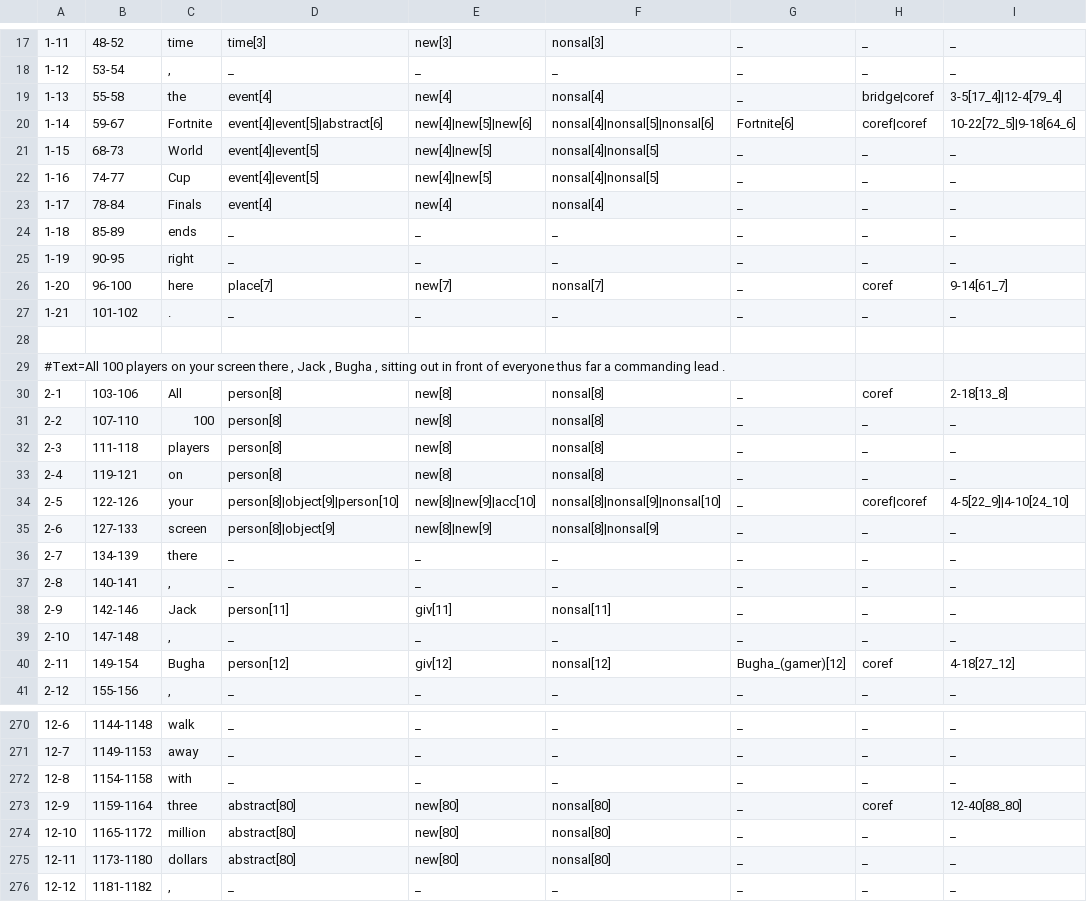
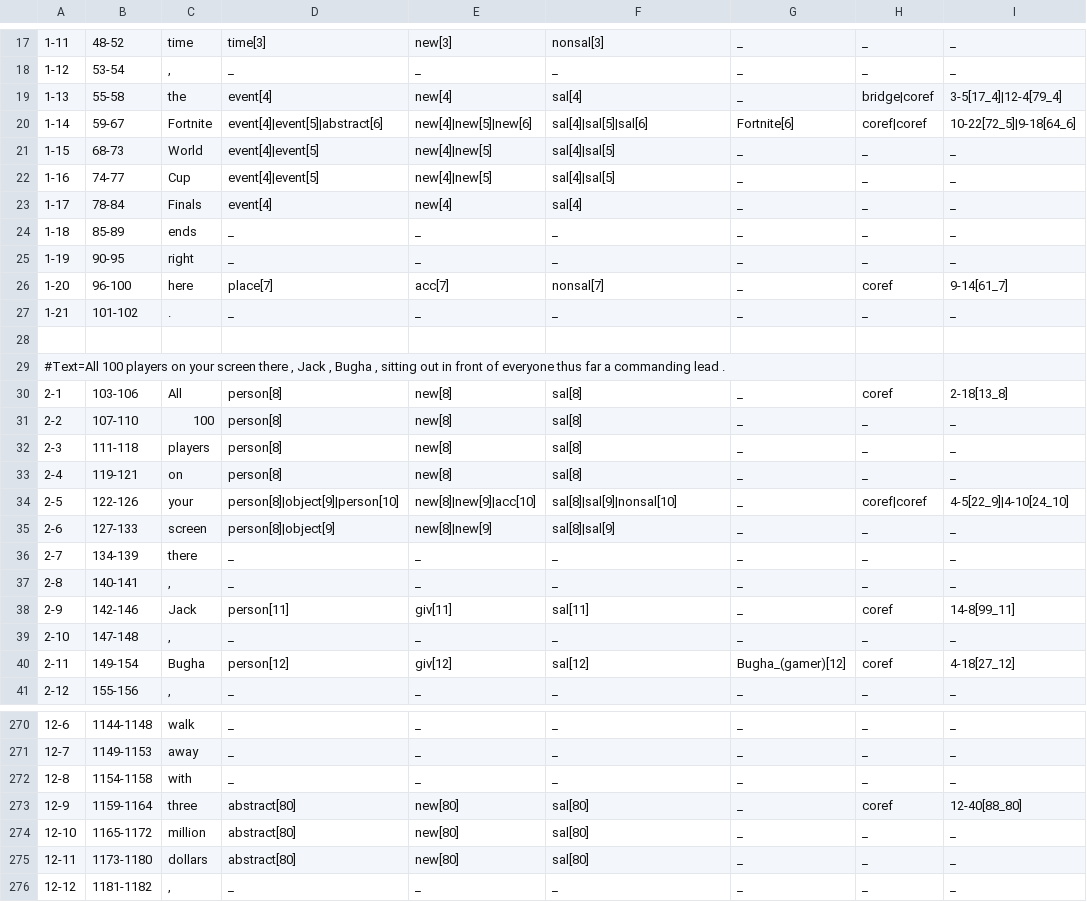
Before and after one commit to gucorpling/gentle, a TSV file: _build/src/tsv/GENTLE_esports_fortnite.tsv, drawn as a sheet; only a part is shown, gaps mark what is left out; the diff covers the shown part only.

```diff
--- a/_build/src/tsv/GENTLE_esports_fortnite.tsv
+++ b/_build/src/tsv/GENTLE_esports_fortnite.tsv
@@ -18,10 +18,10 @@
 1-12	53-54	,	_	_	_	_	_	_	
-1-13	55-58	the	event[4]	new[4]	nonsal[4]	_	bridge|coref	3-5[17_4]|12-4[79_4]	
-1-14	59-67	Fortnite	event[4]|event[5]|abstract[6]	new[4]|new[5]|new[6]	nonsal[4]|nonsal[5]|nonsal[6]	Fortnite[6]	coref|coref	10-22[72_5]|9-18[64_6]	
-1-15	68-73	World	event[4]|event[5]	new[4]|new[5]	nonsal[4]|nonsal[5]	_	_	_	
-1-16	74-77	Cup	event[4]|event[5]	new[4]|new[5]	nonsal[4]|nonsal[5]	_	_	_	
-1-17	78-84	Finals	event[4]	new[4]	nonsal[4]	_	_	_	
+1-13	55-58	the	event[4]	new[4]	sal[4]	_	bridge|coref	3-5[17_4]|12-4[79_4]	
+1-14	59-67	Fortnite	event[4]|event[5]|abstract[6]	new[4]|new[5]|new[6]	sal[4]|sal[5]|sal[6]	Fortnite[6]	coref|coref	10-22[72_5]|9-18[64_6]	
+1-15	68-73	World	event[4]|event[5]	new[4]|new[5]	sal[4]|sal[5]	_	_	_	
+1-16	74-77	Cup	event[4]|event[5]	new[4]|new[5]	sal[4]|sal[5]	_	_	_	
+1-17	78-84	Finals	event[4]	new[4]	sal[4]	_	_	_	
 1-18	85-89	ends	_	_	_	_	_	_	
 1-19	90-95	right	_	_	_	_	_	_	
-1-20	96-100	here	place[7]	new[7]	nonsal[7]	_	coref	9-14[61_7]	
+1-20	96-100	here	place[7]	acc[7]	nonsal[7]	_	coref	9-14[61_7]	
 1-21	101-102	.	_	_	_	_	_	_	
@@ -29,13 +29,13 @@
 #Text=All 100 players on your screen there , Jack , Bugha , sitting out in front of everyone thus far a commanding lead .
-2-1	103-106	All	person[8]	new[8]	nonsal[8]	_	coref	2-18[13_8]	
-2-2	107-110	100	person[8]	new[8]	nonsal[8]	_	_	_	
-2-3	111-118	players	person[8]	new[8]	nonsal[8]	_	_	_	
-2-4	119-121	on	person[8]	new[8]	nonsal[8]	_	_	_	
-2-5	122-126	your	person[8]|object[9]|person[10]	new[8]|new[9]|acc[10]	nonsal[8]|nonsal[9]|nonsal[10]	_	coref|coref	4-5[22_9]|4-10[24_10]	
-2-6	127-133	screen	person[8]|object[9]	new[8]|new[9]	nonsal[8]|nonsal[9]	_	_	_	
+2-1	103-106	All	person[8]	new[8]	sal[8]	_	coref	2-18[13_8]	
+2-2	107-110	100	person[8]	new[8]	sal[8]	_	_	_	
+2-3	111-118	players	person[8]	new[8]	sal[8]	_	_	_	
+2-4	119-121	on	person[8]	new[8]	sal[8]	_	_	_	
+2-5	122-126	your	person[8]|object[9]|person[10]	new[8]|new[9]|acc[10]	sal[8]|sal[9]|nonsal[10]	_	coref|coref	4-5[22_9]|4-10[24_10]	
+2-6	127-133	screen	person[8]|object[9]	new[8]|new[9]	sal[8]|sal[9]	_	_	_	
 2-7	134-139	there	_	_	_	_	_	_	
 2-8	140-141	,	_	_	_	_	_	_	
-2-9	142-146	Jack	person[11]	giv[11]	nonsal[11]	_	_	_	
+2-9	142-146	Jack	person[11]	giv[11]	sal[11]	_	coref	14-8[99_11]	
 2-10	147-148	,	_	_	_	_	_	_	
-2-11	149-154	Bugha	person[12]	giv[12]	nonsal[12]	Bugha_(gamer)[12]	coref	4-18[27_12]	
+2-11	149-154	Bugha	person[12]	giv[12]	sal[12]	Bugha_(gamer)[12]	coref	4-18[27_12]	
 2-12	155-156	,	_	_	_	_	_	_	
@@ -272,5 +272,5 @@
 12-8	1154-1158	with	_	_	_	_	_	_	
-12-9	1159-1164	three	abstract[80]	new[80]	nonsal[80]	_	coref	12-40[88_80]	
-12-10	1165-1172	million	abstract[80]	new[80]	nonsal[80]	_	_	_	
-12-11	1173-1180	dollars	abstract[80]	new[80]	nonsal[80]	_	_	_	
+12-9	1159-1164	three	abstract[80]	new[80]	sal[80]	_	coref	12-40[88_80]	
+12-10	1165-1172	million	abstract[80]	new[80]	sal[80]	_	_	_	
+12-11	1173-1180	dollars	abstract[80]	new[80]	sal[80]	_	_	_	
 12-12	1181-1182	,	_	_	_	_	_	_	
```
Also changed, not shown: 29 edited cells elsewhere in this file, _build/src/tsv/GENTLE_dictionary_school.tsv, _build/src/tsv/GENTLE_dictionary_trust.tsv, 4 other files.
